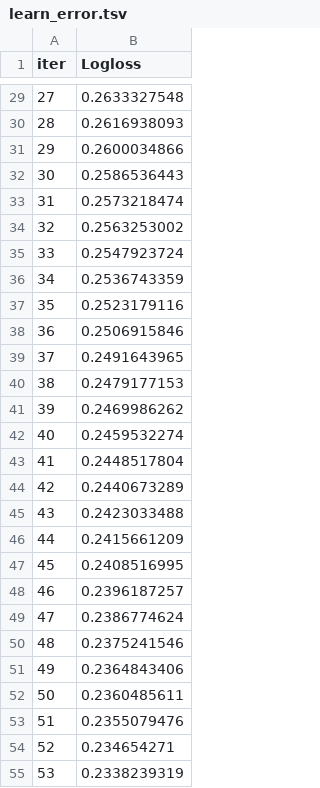
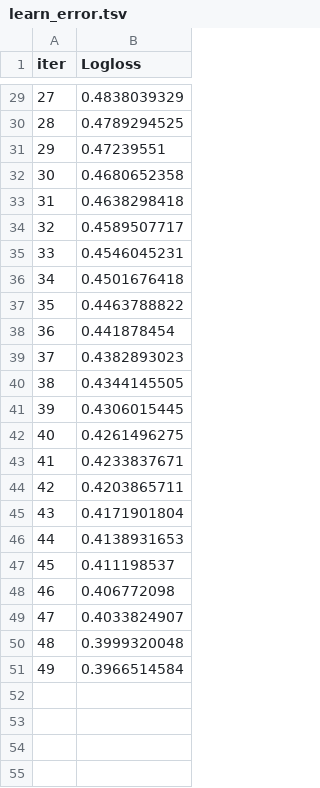
Before and after one commit to skn-ai14-250409/SKN14-2nd-6Team, a TSV file: ChoSeongryeol/catboost_info/learn_error.tsv, drawn as a sheet; only a part is shown, gaps mark what is left out; the diff covers the shown part only.

```diff
--- a/ChoSeongryeol/catboost_info/learn_error.tsv
+++ b/ChoSeongryeol/catboost_info/learn_error.tsv
@@ -29,27 +29,23 @@ iter	Logloss
-27	0.2633327548
-28	0.2616938093
-29	0.2600034866
-30	0.2586536443
-31	0.2573218474
-32	0.2563253002
-33	0.2547923724
-34	0.2536743359
-35	0.2523179116
-36	0.2506915846
-37	0.2491643965
-38	0.2479177153
-39	0.2469986262
-40	0.2459532274
-41	0.2448517804
-42	0.2440673289
-43	0.2423033488
-44	0.2415661209
-45	0.2408516995
-46	0.2396187257
-47	0.2386774624
-48	0.2375241546
-49	0.2364843406
-50	0.2360485611
-51	0.2355079476
-52	0.234654271
-53	0.2338239319
+27	0.4838039329
+28	0.4789294525
+29	0.47239551
+30	0.4680652358
+31	0.4638298418
+32	0.4589507717
+33	0.4546045231
+34	0.4501676418
+35	0.4463788822
+36	0.441878454
+37	0.4382893023
+38	0.4344145505
+39	0.4306015445
+40	0.4261496275
+41	0.4233837671
+42	0.4203865711
+43	0.4171901804
+44	0.4138931653
+45	0.411198537
+46	0.406772098
+47	0.4033824907
+48	0.3999320048
+49	0.3966514584
```
Also changed, not shown: 56 removed rows and 27 edited cells elsewhere in this file, ChoSeongryeol/catboost_info/time_left.tsv, 4 other files.
